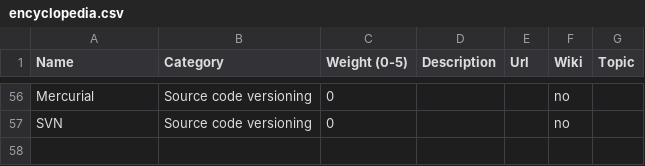
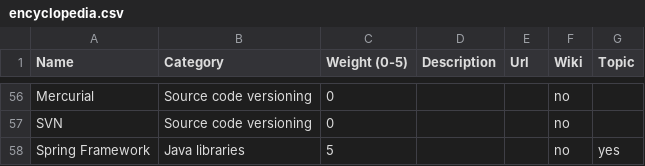
Before and after one commit to nanoboot/nanoboot.org, a CSV file: encyclopedia.csv, drawn as a sheet; only a part is shown, gaps mark what is left out.

```diff
--- a/encyclopedia.csv
+++ b/encyclopedia.csv
@@ -57 +57,2 @@ Mercurial;Source code versioning;0;;;no;
 SVN;Source code versioning;0;;;no;
+Spring Framework;Java libraries;5;;;no;yes
```
Also changed, not shown: 4 other files.
